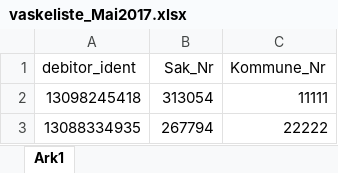
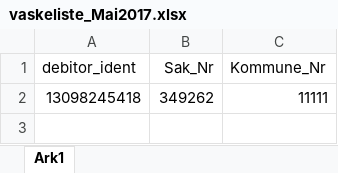
Before and after one commit to magarpr/UIPath-1, an Excel workbook: Vasklister/Excel/vaskeliste_Mai2017.xlsx, sheet Ark1, drawn as a sheet; values as stored, in another font and other column widths than the file's, no borders; the diff names each change by its address in the sheet, - before the commit and + after, or states it on an @@ line.

```diff
--- a/Vasklister/Excel/vaskeliste_Mai2017.xlsx (sheet Ark1)
+++ b/Vasklister/Excel/vaskeliste_Mai2017.xlsx (sheet Ark1)
-B2 (Sak_Nr): 313054
+B2 (Sak_Nr): 349262
-row 3: 13088334935 | 267794 | 22222
```
Also changed, not shown: Vasklister/Excel/vaskeliste_v1.0.xlsx, 5 other files.
